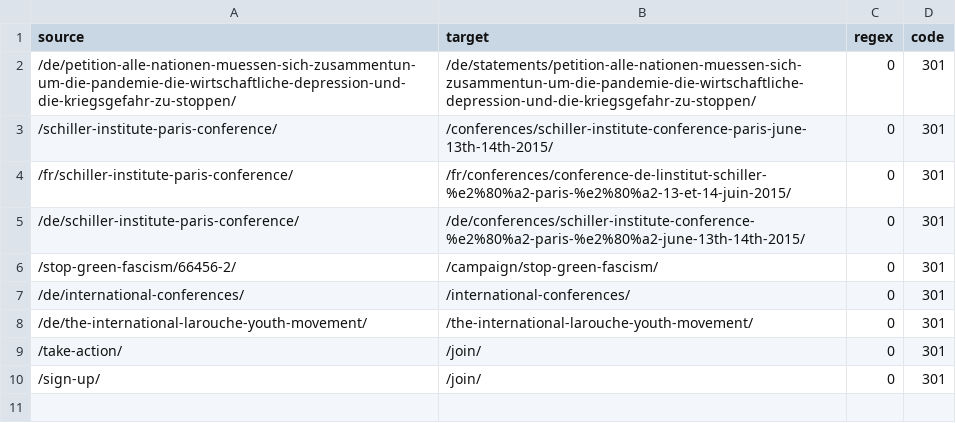
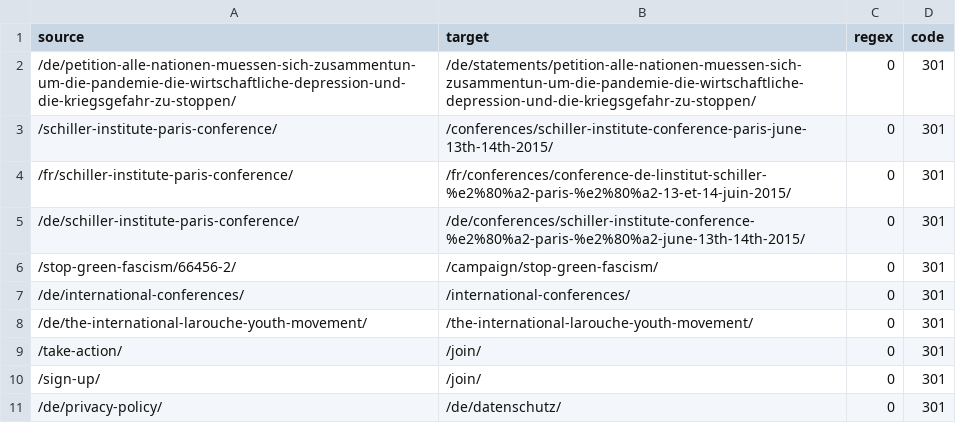
Before and after one commit to motokikasai/si-documentation-overhaul-2026, a CSV file: sessions/2026-07-17-migration-tooling/incoming/redirect-patterns.csv, drawn as a sheet.

```diff
--- a/sessions/2026-07-17-migration-tooling/incoming/redirect-patterns.csv
+++ b/sessions/2026-07-17-migration-tooling/incoming/redirect-patterns.csv
@@ -10 +10,2 @@ source,target,regex,code
 /sign-up/,/join/,0,301
+/de/privacy-policy/,/de/datenschutz/,0,301
```
Also changed, not shown: 3 other files.
